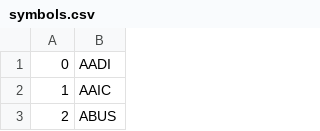
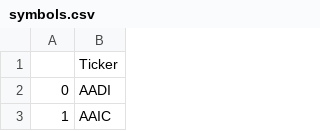
Before and after one commit to yashalgo/code, a CSV file: ep/src/done/symbols.csv, drawn as a sheet; only a part is shown; the shorter side is filled out with more unchanged rows.

```diff
--- a/ep/src/done/symbols.csv
+++ b/ep/src/done/symbols.csv
@@ -1 +1,2 @@
+,Ticker
 0,AADI
```
Also changed, not shown: ep/src/done/remaining.csv, 6 other files.
